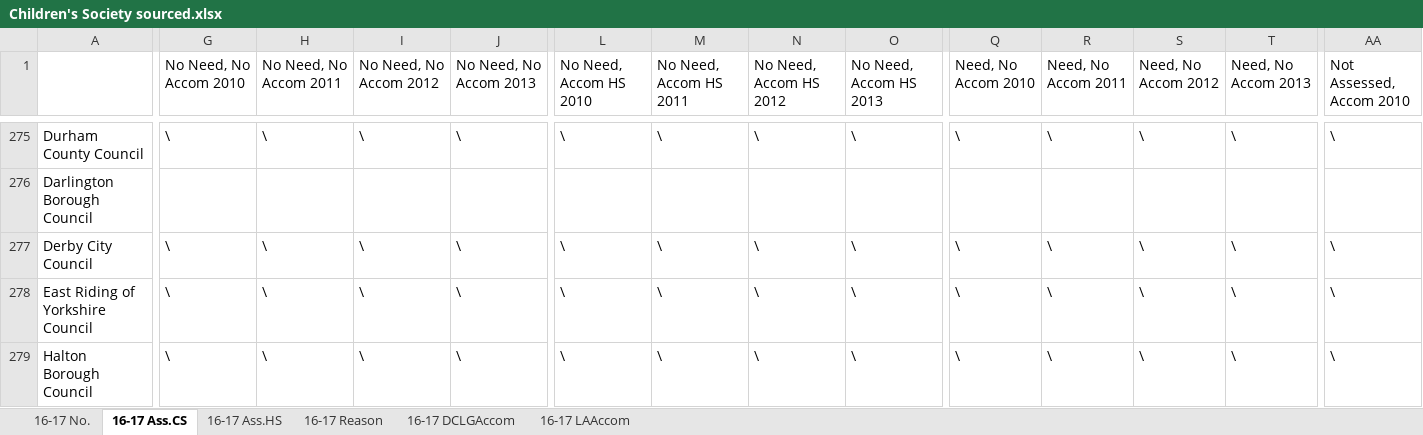
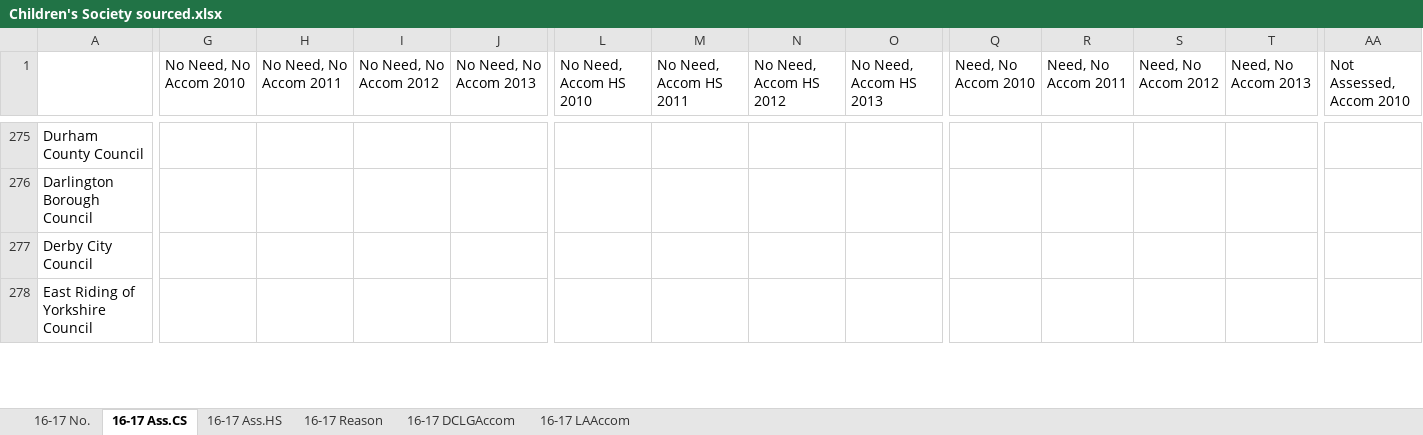
Before and after one commit to DataKind-UK/Centrepoint, an Excel workbook: source data/homelessness data/Children's Society sourced.xlsx, sheet 16-17 Ass.CS, drawn as a sheet; only a part is shown, gaps mark what is left out; values as stored, in another font and other column widths than the file's, no borders; removed rows and columns are numbered as before the commit, all else as after; rows hold the shown columns only; the diff covers the shown part only; the diff names each change by its address in the sheet, - before the commit and + after, or states it on an @@ line.

```diff
--- a/source data/homelessness data/Children's Society sourced.xlsx (sheet 16-17 Ass.CS)
+++ b/source data/homelessness data/Children's Society sourced.xlsx (sheet 16-17 Ass.CS)
-G275 (No Need, No Accom 2010): \
+G275 (No Need, No Accom 2010): (empty)
-H275 (No Need, No Accom 2011): \
+H275 (No Need, No Accom 2011): (empty)
-I275 (No Need, No Accom 2012): \
+I275 (No Need, No Accom 2012): (empty)
-J275 (No Need, No Accom 2013): \
+J275 (No Need, No Accom 2013): (empty)
-L275 (No Need, Accom HS 2010): \
+L275 (No Need, Accom HS 2010): (empty)
-M275 (No Need, Accom HS 2011): \
+M275 (No Need, Accom HS 2011): (empty)
-N275 (No Need, Accom HS 2012): \
+N275 (No Need, Accom HS 2012): (empty)
-O275 (No Need, Accom HS 2013): \
+O275 (No Need, Accom HS 2013): (empty)
-Q275 (Need, No Accom 2010): \
+Q275 (Need, No Accom 2010): (empty)
-R275 (Need, No Accom 2011): \
+R275 (Need, No Accom 2011): (empty)
-S275 (Need, No Accom 2012): \
+S275 (Need, No Accom 2012): (empty)
-T275 (Need, No Accom 2013): \
+T275 (Need, No Accom 2013): (empty)
-AA275 (Not Assessed, Accom 2010): \
+AA275 (Not Assessed, Accom 2010): (empty)
-G277:G278 (No Need, No Accom 2010): \
+G277:G278 (No Need, No Accom 2010): (empty)
-H277:H278 (No Need, No Accom 2011): \
+H277:H278 (No Need, No Accom 2011): (empty)
-I277:I278 (No Need, No Accom 2012): \
+I277:I278 (No Need, No Accom 2012): (empty)
-J277:J278 (No Need, No Accom 2013): \
+J277:J278 (No Need, No Accom 2013): (empty)
-L277:L278 (No Need, Accom HS 2010): \
+L277:L278 (No Need, Accom HS 2010): (empty)
-M277:M278 (No Need, Accom HS 2011): \
+M277:M278 (No Need, Accom HS 2011): (empty)
-N277:N278 (No Need, Accom HS 2012): \
+N277:N278 (No Need, Accom HS 2012): (empty)
-O277:O278 (No Need, Accom HS 2013): \
+O277:O278 (No Need, Accom HS 2013): (empty)
-Q277:Q278 (Need, No Accom 2010): \
+Q277:Q278 (Need, No Accom 2010): (empty)
-R277:R278 (Need, No Accom 2011): \
+R277:R278 (Need, No Accom 2011): (empty)
-S277:S278 (Need, No Accom 2012): \
+S277:S278 (Need, No Accom 2012): (empty)
-T277:T278 (Need, No Accom 2013): \
+T277:T278 (Need, No Accom 2013): (empty)
-AA277:AA278 (Not Assessed, Accom 2010): \
+AA277:AA278 (Not Assessed, Accom 2010): (empty)
-row 279: Halton Borough Council | \ | \ | \ | \ | \ | \ | \ | \ | \ | \ | \ | \ | \
```
Also changed, not shown: 7 added rows, 6 removed rows and 1188 edited cells elsewhere in this sheet, sheet 16-17 LAAccom, sheet 16-17 No., sheet 16-17 Ass.HS, source data/homelessness data/Centrepoint sourced.xlsx, source data/homelessness data/England, Government sourced (aka P1E).xlsx.
